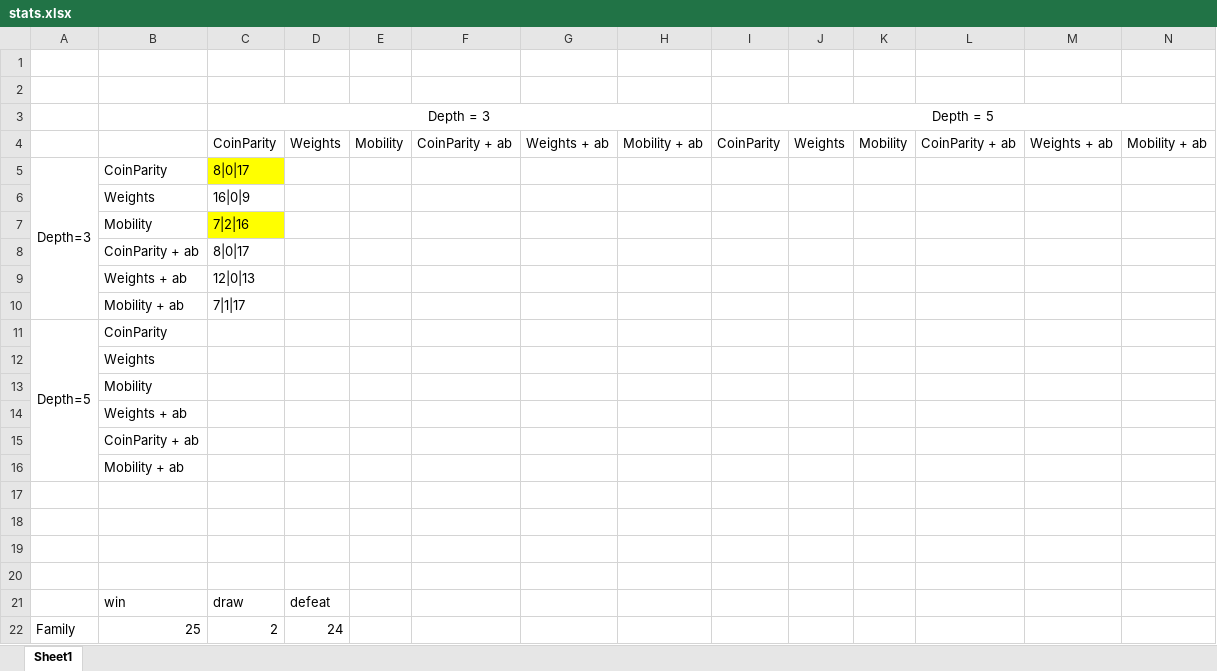
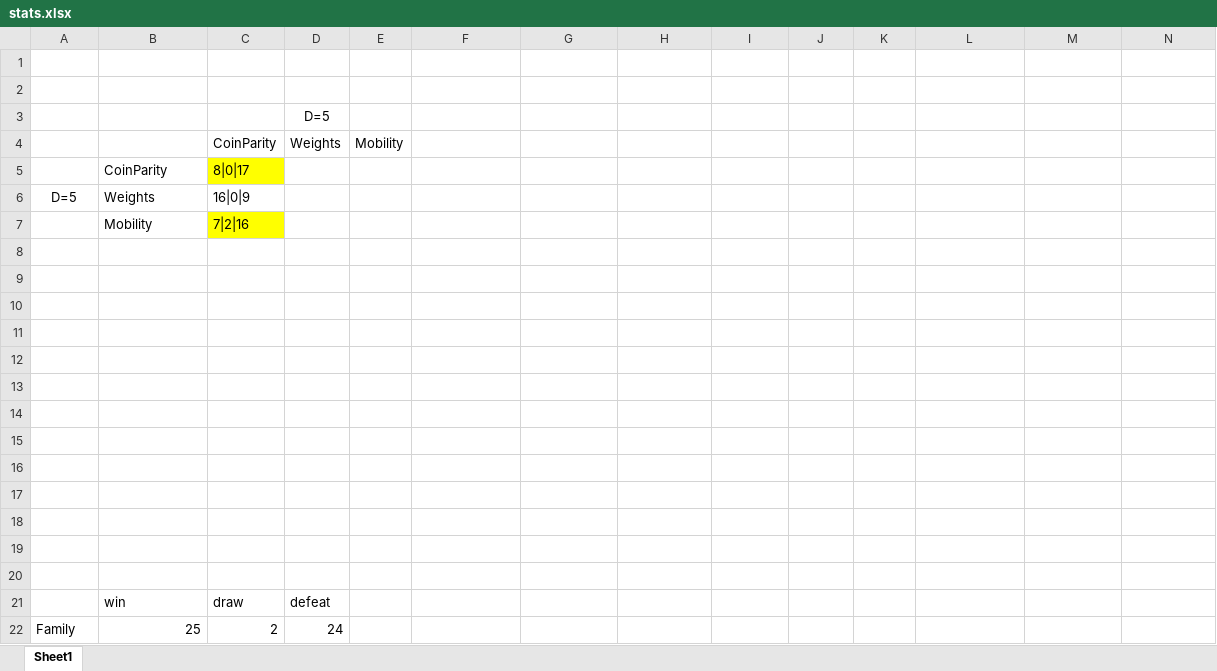
Before and after one commit to PawelWisn/MinimaxOthello, an Excel workbook: src/stats.xlsx, sheet Sheet1, drawn as a sheet; only a part is shown; values as stored, in another font and other column widths than the file's, no borders; charts and pictures not drawn; removed rows and columns are numbered as before the commit, all else as after; the diff names each change by its address in the sheet, - before the commit and + after, or states it on an @@ line.

```diff
--- a/src/stats.xlsx (sheet Sheet1)
+++ b/src/stats.xlsx (sheet Sheet1)
-row 3:  |  | Depth = 3 |  |  |  |  |  | Depth = 5
-row 4:  |  | CoinParity | Weights | Mobility | CoinParity + ab | Weights + ab | Mobility + ab | CoinParity | Weights | Mobility | CoinParity + ab | Weights + ab | Mobility + ab
+row 3:  |  |  | D=5
+row 4:  |  | CoinParity | Weights | Mobility
-A5: Depth=3
+A5: (empty)
-A5:A10 merged
-A6: (empty)
+A6: D=5
-row 8:  | CoinParity + ab | 8|0|17
+row 8: (empty)
-row 9:  | Weights + ab | 12|0|13
+row 9: (empty)
-row 10:  | Mobility + ab | 7|1|17
+row 10: (empty)
-row 11: Depth=5 | CoinParity
+row 11: (empty)
-A11:A16 merged
-B12: Weights
+B12: (empty)
-B13: Mobility
+B13: (empty)
-B14: Weights + ab
+B14: (empty)
-B15: CoinParity + ab
+B15: (empty)
-B16: Mobility + ab
+B16: (empty)
```
Also changed, not shown: charts or pictures, 1 other file.
